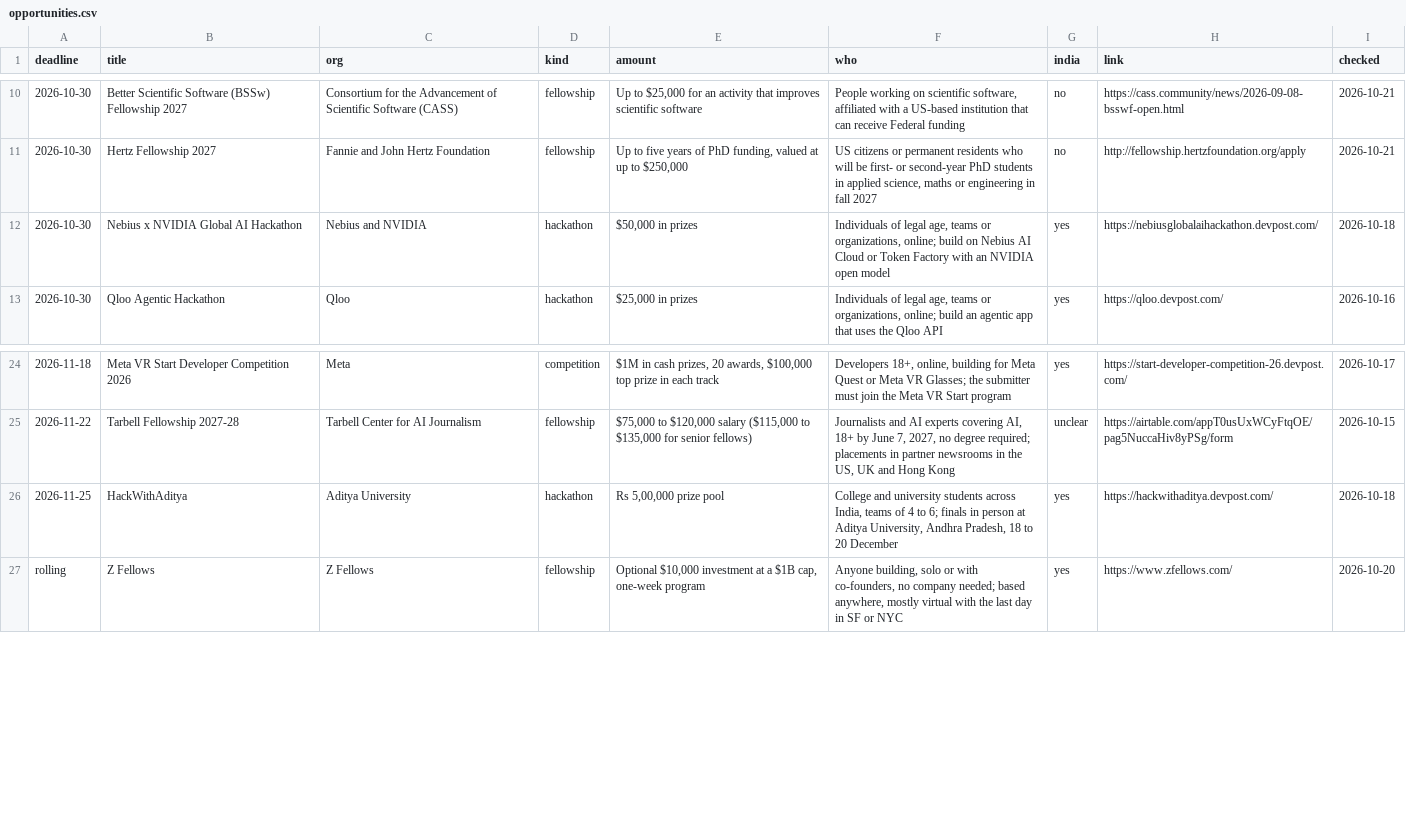
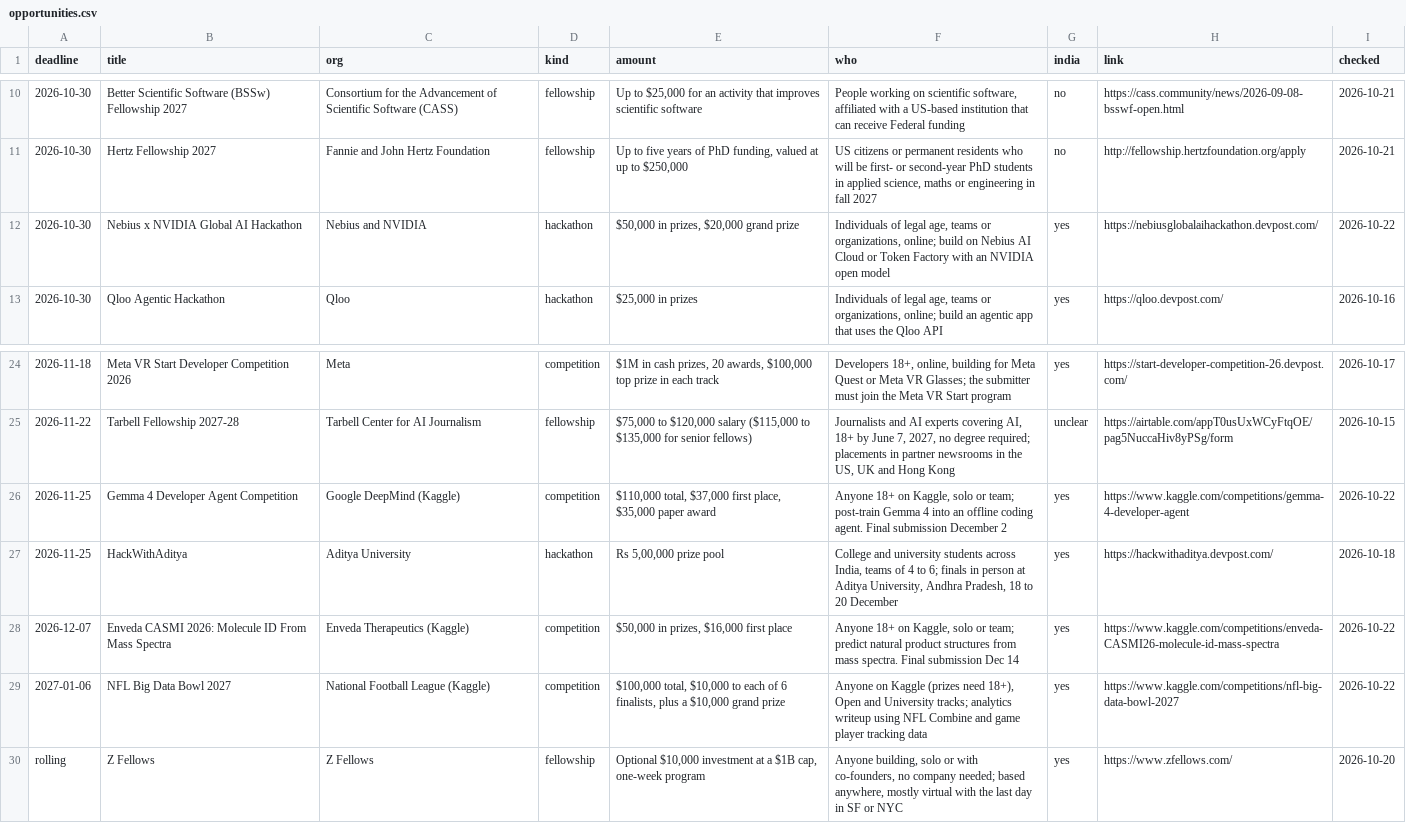
Before and after one commit to anurag629/opportunities, a CSV file: opportunities.csv, drawn as a sheet; only a part is shown, gaps mark what is left out.

Commit message:
Update: 30 open opportunities (2026-10-22)

```diff
--- a/opportunities.csv
+++ b/opportunities.csv
@@ -11,3 +11,3 @@ deadline,title,org,kind,amount,who,india,link,checked
 2026-10-30,Hertz Fellowship 2027,Fannie and John Hertz Foundation,fellowship,"Up to five years of PhD funding, valued at up to $250,000","US citizens or permanent residents who will be first- or second-year PhD students in applied science, maths or engineering in fall 2027",no,http://fellowship.hertzfoundation.org/apply,2026-10-21
-2026-10-30,Nebius x NVIDIA Global AI Hackathon,Nebius and NVIDIA,hackathon,"$50,000 in prizes","Individuals of legal age, teams or organizations, online; build on Nebius AI Cloud or Token Factory with an NVIDIA open model",yes,https://nebiusglobalaihackathon.devpost.com/,2026-10-18
+2026-10-30,Nebius x NVIDIA Global AI Hackathon,Nebius and NVIDIA,hackathon,"$50,000 in prizes, $20,000 grand prize","Individuals of legal age, teams or organizations, online; build on Nebius AI Cloud or Token Factory with an NVIDIA open model",yes,https://nebiusglobalaihackathon.devpost.com/,2026-10-22
 2026-10-30,Qloo Agentic Hackathon,Qloo,hackathon,"$25,000 in prizes","Individuals of legal age, teams or organizations, online; build an agentic app that uses the Qloo API",yes,https://qloo.devpost.com/,2026-10-16
@@ -25,3 +25,6 @@ deadline,title,org,kind,amount,who,india,link,checked
 2026-11-22,Tarbell Fellowship 2027-28,Tarbell Center for AI Journalism,fellowship,"$75,000 to $120,000 salary ($115,000 to $135,000 for senior fellows)","Journalists and AI experts covering AI, 18+ by June 7, 2027, no degree required; placements in partner newsrooms in the US, UK and Hong Kong",unclear,https://airtable.com/appT0usUxWCyFtqOE/pag5NuccaHiv8yPSg/form,2026-10-15
+2026-11-25,Gemma 4 Developer Agent Competition,Google DeepMind (Kaggle),competition,"$110,000 total, $37,000 first place, $35,000 paper award","Anyone 18+ on Kaggle, solo or team; post-train Gemma 4 into an offline coding agent. Final submission December 2",yes,https://www.kaggle.com/competitions/gemma-4-developer-agent,2026-10-22
 2026-11-25,HackWithAditya,Aditya University,hackathon,"Rs 5,00,000 prize pool","College and university students across India, teams of 4 to 6; finals in person at Aditya University, Andhra Pradesh, 18 to 20 December",yes,https://hackwithaditya.devpost.com/,2026-10-18
+2026-12-07,Enveda CASMI 2026: Molecule ID From Mass Spectra,Enveda Therapeutics (Kaggle),competition,"$50,000 in prizes, $16,000 first place","Anyone 18+ on Kaggle, solo or team; predict natural product structures from mass spectra. Final submission Dec 14",yes,https://www.kaggle.com/competitions/enveda-CASMI26-molecule-id-mass-spectra,2026-10-22
+2027-01-06,NFL Big Data Bowl 2027,National Football League (Kaggle),competition,"$100,000 total, $10,000 to each of 6 finalists, plus a $10,000 grand prize","Anyone on Kaggle (prizes need 18+), Open and University tracks; analytics writeup using NFL Combine and game player tracking data",yes,https://www.kaggle.com/competitions/nfl-big-data-bowl-2027,2026-10-22
 rolling,Z Fellows,Z Fellows,fellowship,"Optional $10,000 investment at a $1B cap, one-week program","Anyone building, solo or with co-founders, no company needed; based anywhere, mostly virtual with the last day in SF or NYC",yes,https://www.zfellows.com/,2026-10-20
```
Also changed, not shown: 2 other files.
